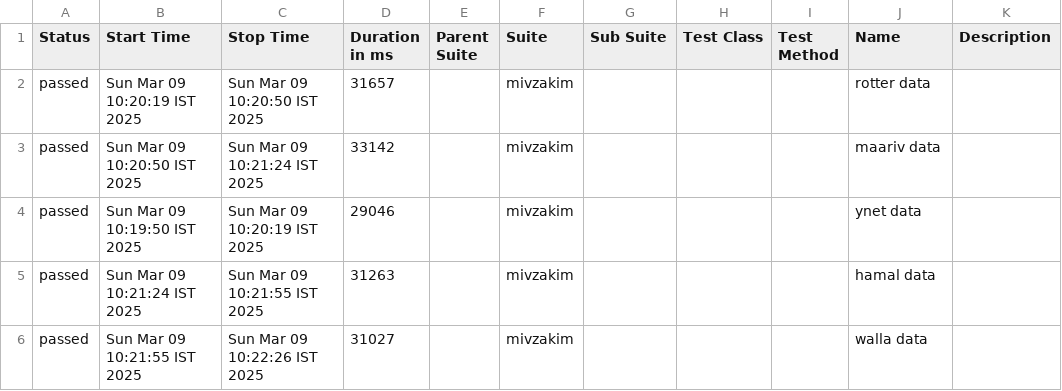
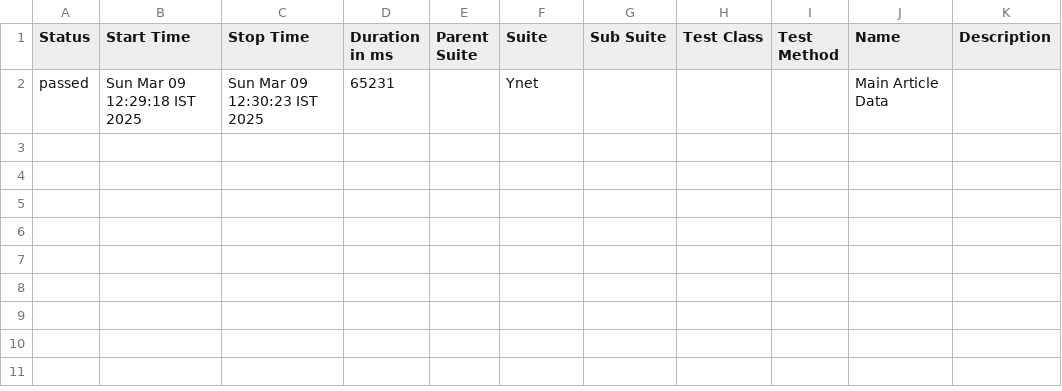
Before and after one commit to tzafrirAvraham/YnetNews, a CSV file: allure-report/data/suites.csv, drawn as a sheet.

Commit message:
cancel now14 test

```diff
--- a/allure-report/data/suites.csv
+++ b/allure-report/data/suites.csv
@@ -1,6 +1,2 @@
 "Status","Start Time","Stop Time","Duration in ms","Parent Suite","Suite","Sub Suite","Test Class","Test Method","Name","Description"
-"passed","Sun Mar 09 10:20:19 IST 2025","Sun Mar 09 10:20:50 IST 2025","31657","","mivzakim","","","","rotter data",""
-"passed","Sun Mar 09 10:20:50 IST 2025","Sun Mar 09 10:21:24 IST 2025","33142","","mivzakim","","","","maariv data",""
-"passed","Sun Mar 09 10:19:50 IST 2025","Sun Mar 09 10:20:19 IST 2025","29046","","mivzakim","","","","ynet data",""
-"passed","Sun Mar 09 10:21:24 IST 2025","Sun Mar 09 10:21:55 IST 2025","31263","","mivzakim","","","","hamal data",""
-"passed","Sun Mar 09 10:21:55 IST 2025","Sun Mar 09 10:22:26 IST 2025","31027","","mivzakim","","","","walla data",""
+"passed","Sun Mar 09 12:29:18 IST 2025","Sun Mar 09 12:30:23 IST 2025","65231","","Ynet","","","","Main Article Data",""
```
Also changed, not shown: 49 other files.
